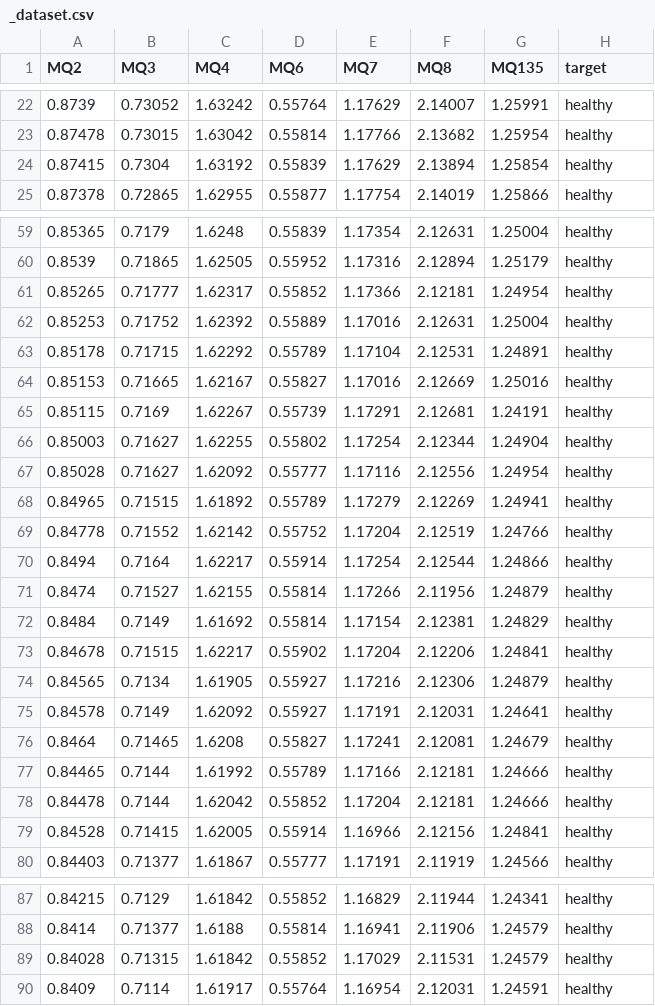
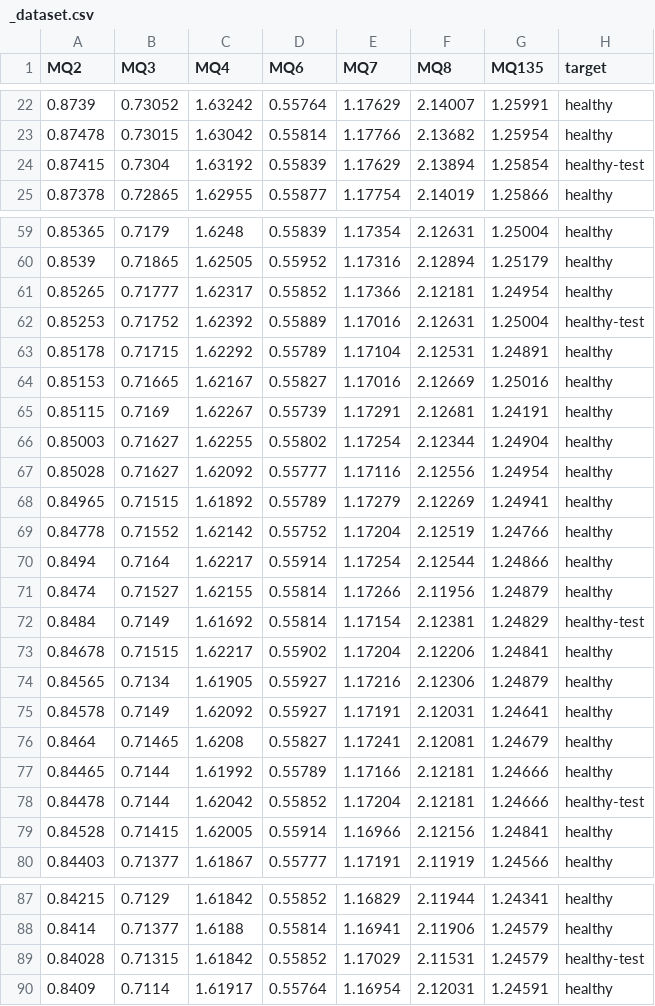
Before and after one commit to macoycorpuz/pca-knn-rpi-azotemia, a CSV file: _dataset.csv, drawn as a sheet; only a part is shown, gaps mark what is left out; the diff covers the shown part only.

```diff
--- a/_dataset.csv
+++ b/_dataset.csv
@@ -23,3 +23,3 @@ MQ2,MQ3,MQ4,MQ6,MQ7,MQ8,MQ135,target
 0.87478,0.73015,1.63042,0.55814,1.17766,2.13682,1.25954,healthy
-0.87415,0.7304,1.63192,0.55839,1.17629,2.13894,1.25854,healthy
+0.87415,0.7304,1.63192,0.55839,1.17629,2.13894,1.25854,healthy-test
 0.87378,0.72865,1.62955,0.55877,1.17754,2.14019,1.25866,healthy
@@ -61,3 +61,3 @@ MQ2,MQ3,MQ4,MQ6,MQ7,MQ8,MQ135,target
 0.85265,0.71777,1.62317,0.55852,1.17366,2.12181,1.24954,healthy
-0.85253,0.71752,1.62392,0.55889,1.17016,2.12631,1.25004,healthy
+0.85253,0.71752,1.62392,0.55889,1.17016,2.12631,1.25004,healthy-test
 0.85178,0.71715,1.62292,0.55789,1.17104,2.12531,1.24891,healthy
@@ -71,3 +71,3 @@ MQ2,MQ3,MQ4,MQ6,MQ7,MQ8,MQ135,target
 0.8474,0.71527,1.62155,0.55814,1.17266,2.11956,1.24879,healthy
-0.8484,0.7149,1.61692,0.55814,1.17154,2.12381,1.24829,healthy
+0.8484,0.7149,1.61692,0.55814,1.17154,2.12381,1.24829,healthy-test
 0.84678,0.71515,1.62217,0.55902,1.17204,2.12206,1.24841,healthy
@@ -77,3 +77,3 @@ MQ2,MQ3,MQ4,MQ6,MQ7,MQ8,MQ135,target
 0.84465,0.7144,1.61992,0.55789,1.17166,2.12181,1.24666,healthy
-0.84478,0.7144,1.62042,0.55852,1.17204,2.12181,1.24666,healthy
+0.84478,0.7144,1.62042,0.55852,1.17204,2.12181,1.24666,healthy-test
 0.84528,0.71415,1.62005,0.55914,1.16966,2.12156,1.24841,healthy
@@ -88,3 +88,3 @@ MQ2,MQ3,MQ4,MQ6,MQ7,MQ8,MQ135,target
 0.8414,0.71377,1.6188,0.55814,1.16941,2.11906,1.24579,healthy
-0.84028,0.71315,1.61842,0.55852,1.17029,2.11531,1.24579,healthy
+0.84028,0.71315,1.61842,0.55852,1.17029,2.11531,1.24579,healthy-test
 0.8409,0.7114,1.61917,0.55764,1.16954,2.12031,1.24591,healthy
```
Also changed, not shown: 25 edited cells elsewhere in this file, _test.csv, 1 other file.
